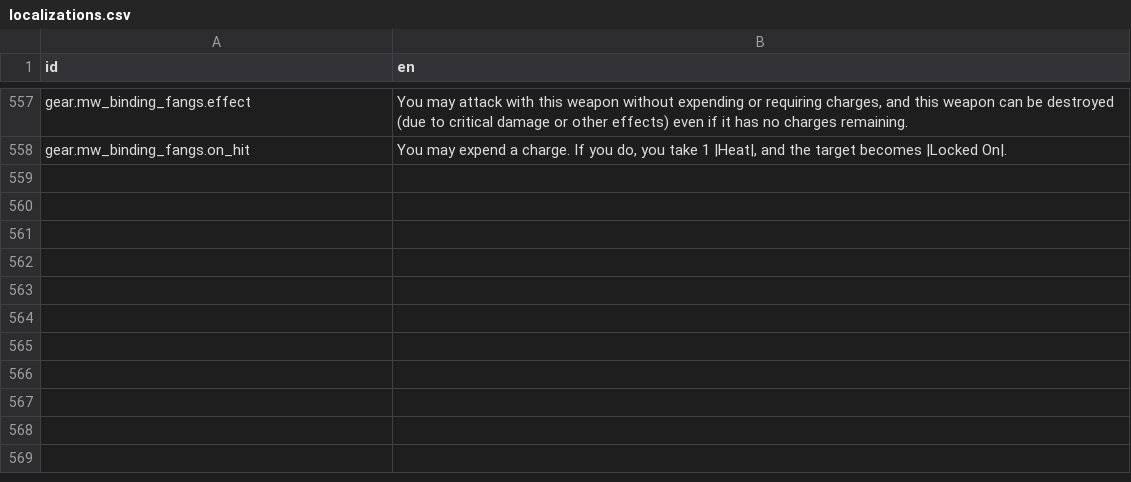
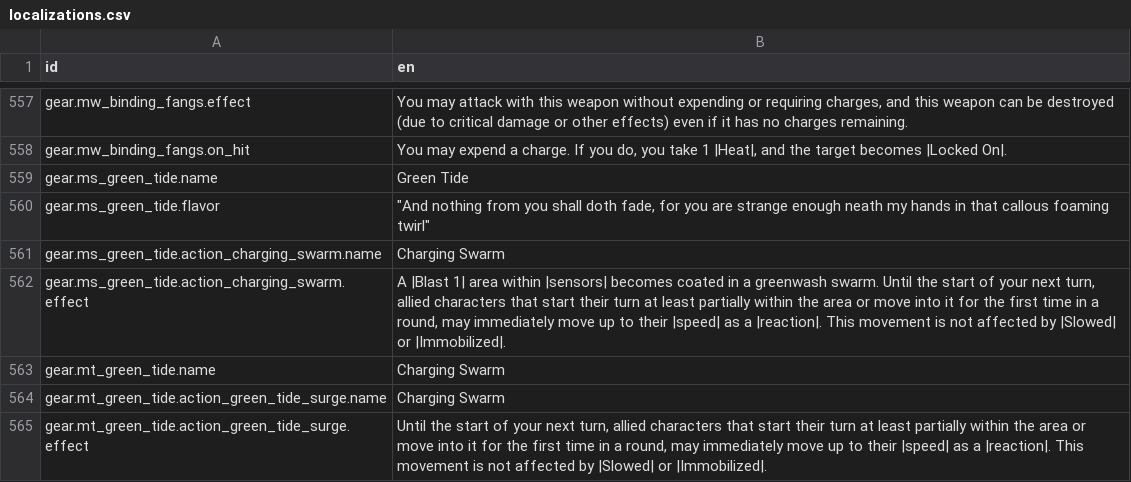
Before and after one commit to Reag/TheSixthVoice, a CSV file: localization/localizations.csv, drawn as a sheet; only a part is shown, gaps mark what is left out.

```diff
--- a/localization/localizations.csv
+++ b/localization/localizations.csv
@@ -593 +593,8 @@ gear.mw_binding_fangs.effect,"You may attack with this weapon without expending
 gear.mw_binding_fangs.on_hit,"You may expend a charge. If you do, you take 1 |Heat|, and the target becomes |Locked On|."
+gear.ms_green_tide.name,Green Tide
+gear.ms_green_tide.flavor,"""And nothing from you shall doth fade, for you are strange enough neath my hands in that callous foaming twirl"""
+gear.ms_green_tide.action_charging_swarm.name,Charging Swarm
+gear.ms_green_tide.action_charging_swarm.effect,"A |Blast 1| area within |sensors| becomes coated in a greenwash swarm. Until the start of your next turn, allied characters that start their turn at least partially within the area or move into it for the first time in a round, may immediately move up to their |speed| as a |reaction|. This movement is not affected by |Slowed| or |Immobilized|."
+gear.mt_green_tide.name,Charging Swarm
+gear.mt_green_tide.action_green_tide_surge.name,Charging Swarm
+gear.mt_green_tide.action_green_tide_surge.effect,"Until the start of your next turn, allied characters that start their turn at least partially within the area or move into it for the first time in a round, may immediately move up to their |speed| as a |reaction|. This movement is not affected by |Slowed| or |Immobilized|."
```
Also changed, not shown: 16 other files.
